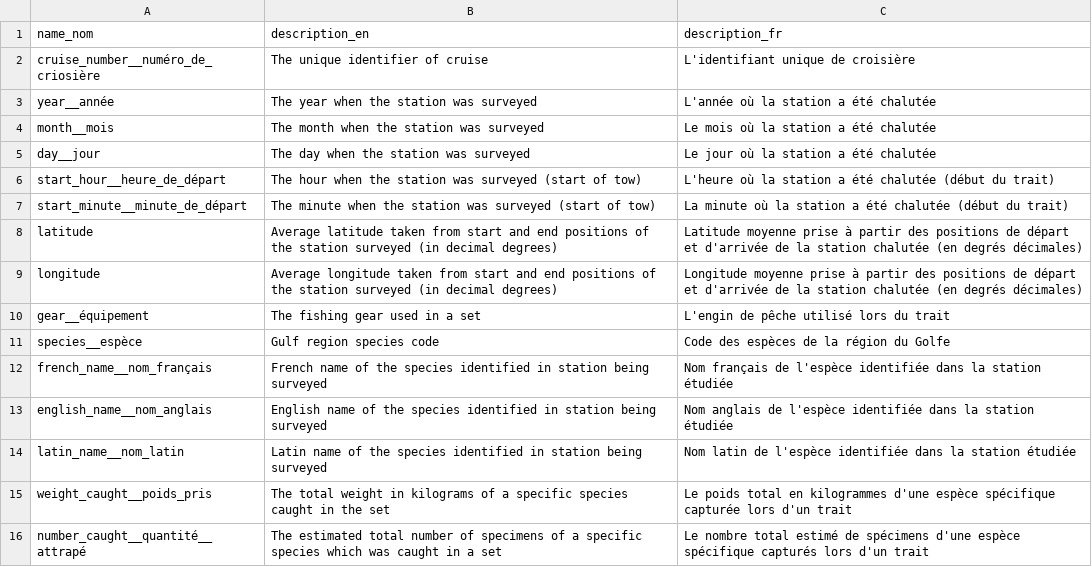
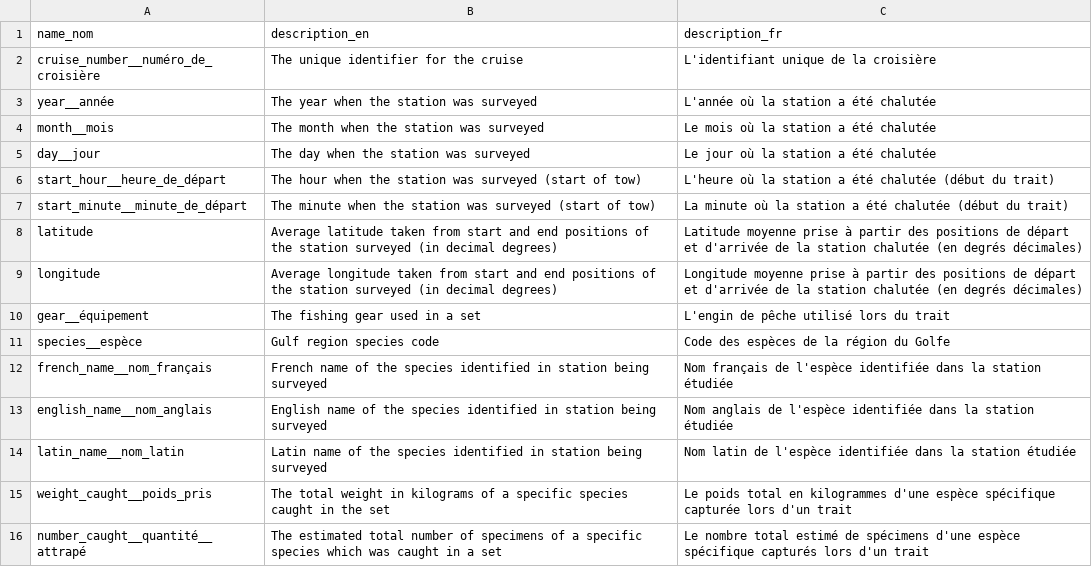
Before and after one commit to dfo-gulf-science/fgp-datasets, a CSV file: stock_assessment_surveys/6d61f7b4 (ns_survey)/data resources/data-dictionary.csv, drawn as a sheet.

```diff
--- a/stock_assessment_surveys/6d61f7b4 (ns_survey)/data resources/data-dictionary.csv
+++ b/stock_assessment_surveys/6d61f7b4 (ns_survey)/data resources/data-dictionary.csv
@@ -1,3 +1,3 @@
 name_nom,description_en,description_fr
-cruise_number__numéro_de_criosière,The unique identifier of cruise,L'identifiant unique de croisière
+cruise_number__numéro_de_croisière,The unique identifier for the cruise,L'identifiant unique de la croisière
 year__année,The year when the station was surveyed,L'année où la station a été chalutée
```
Also changed, not shown: 7 other files.
